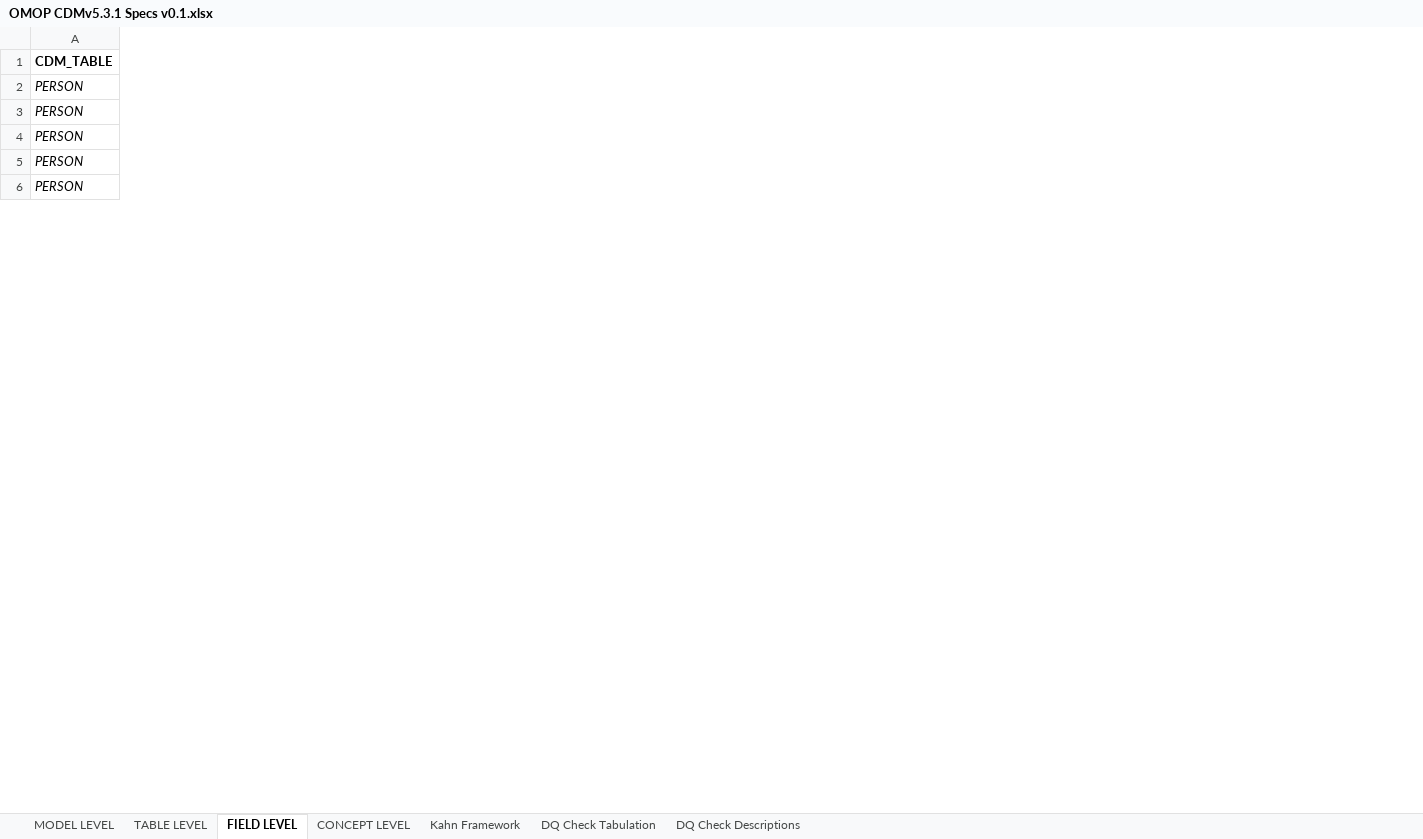
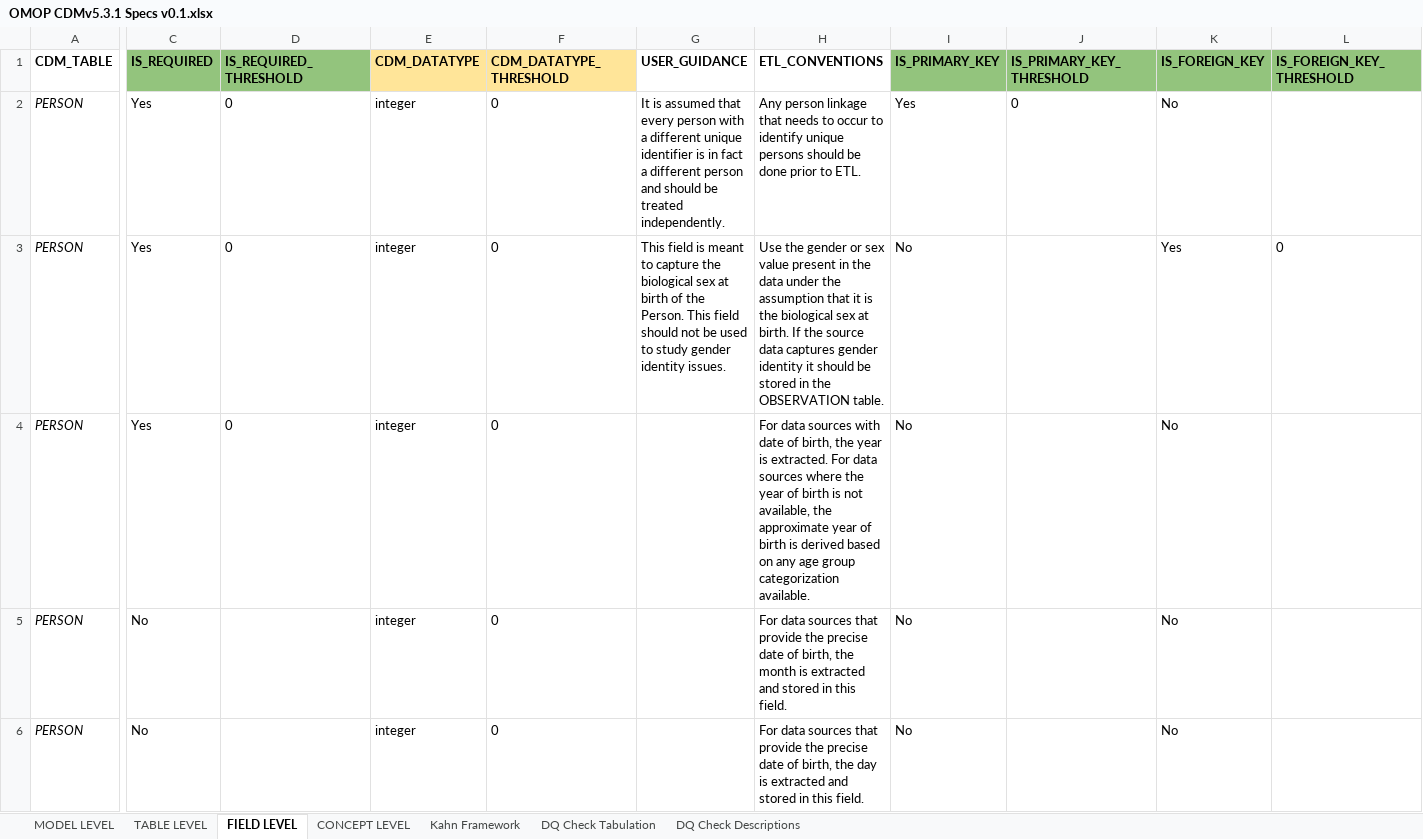
Before and after one commit to Miimansa/Miimansa-DQD, an Excel workbook: docs/OMOP CDMv5.3.1 Specs v0.1.xlsx, sheet FIELD LEVEL, drawn as a sheet; only a part is shown, gaps mark what is left out; values as stored, in another font and other column widths than the file's, no borders; the diff covers the shown part only; the diff names each change by its address in the sheet, - before the commit and + after, or states it on an @@ line.

```diff
--- a/docs/OMOP CDMv5.3.1 Specs v0.1.xlsx (sheet FIELD LEVEL)
+++ b/docs/OMOP CDMv5.3.1 Specs v0.1.xlsx (sheet FIELD LEVEL)
@@ column C (IS_REQUIRED) unhidden, rows 2-6: Yes | Yes | Yes | No | No @@
@@ column D (IS_REQUIRED_THRESHOLD) unhidden, rows 2-4: all 0 @@
@@ column E (CDM_DATATYPE) unhidden, rows 2-6: all integer @@
@@ column F (CDM_DATATYPE_THRESHOLD) unhidden, rows 2-6: all 0 @@
@@ column G (USER_GUIDANCE) unhidden, rows 2-3: It is assumed that every person with a different unique identifier is in fact a different person and should be treated independently. | This field is meant to capture the biological sex at birth of the Person. This field should not be used to study gender identity issues. @@
@@ column H (ETL_CONVENTIONS) unhidden, rows 2-6: Any person linkage that needs to occur to identify unique persons should be done prior to ETL. | Use the gender or sex value present in the data under the assumption that it is the biological sex at birth. If the source data captures gender identity it should be stored in the OBSERVATION table. | For data sources with date of birth, the year is extracted. For data sources where the year of birth is not available, the approximate year of birth is derived based on any age group categorization available. | For data sources that provide the precise date of birth, the month is extracted and stored in this field. | For data sources that provide the precise date of birth, the day is extracted and stored in this field. @@
@@ column I (IS_PRIMARY_KEY) unhidden, rows 2-6: Yes | No | No | No | No @@
@@ column J (IS_PRIMARY_KEY_THRESHOLD) unhidden, row 2: 0 @@
@@ column K (IS_FOREIGN_KEY) unhidden, rows 2-6: No | Yes | No | No | No @@
@@ column L (IS_FOREIGN_KEY_THRESHOLD) unhidden, row 3: 0 @@
```
Also changed, not shown: 4 added columns elsewhere in this sheet, sheet DQ Check Descriptions, 1 other file.
